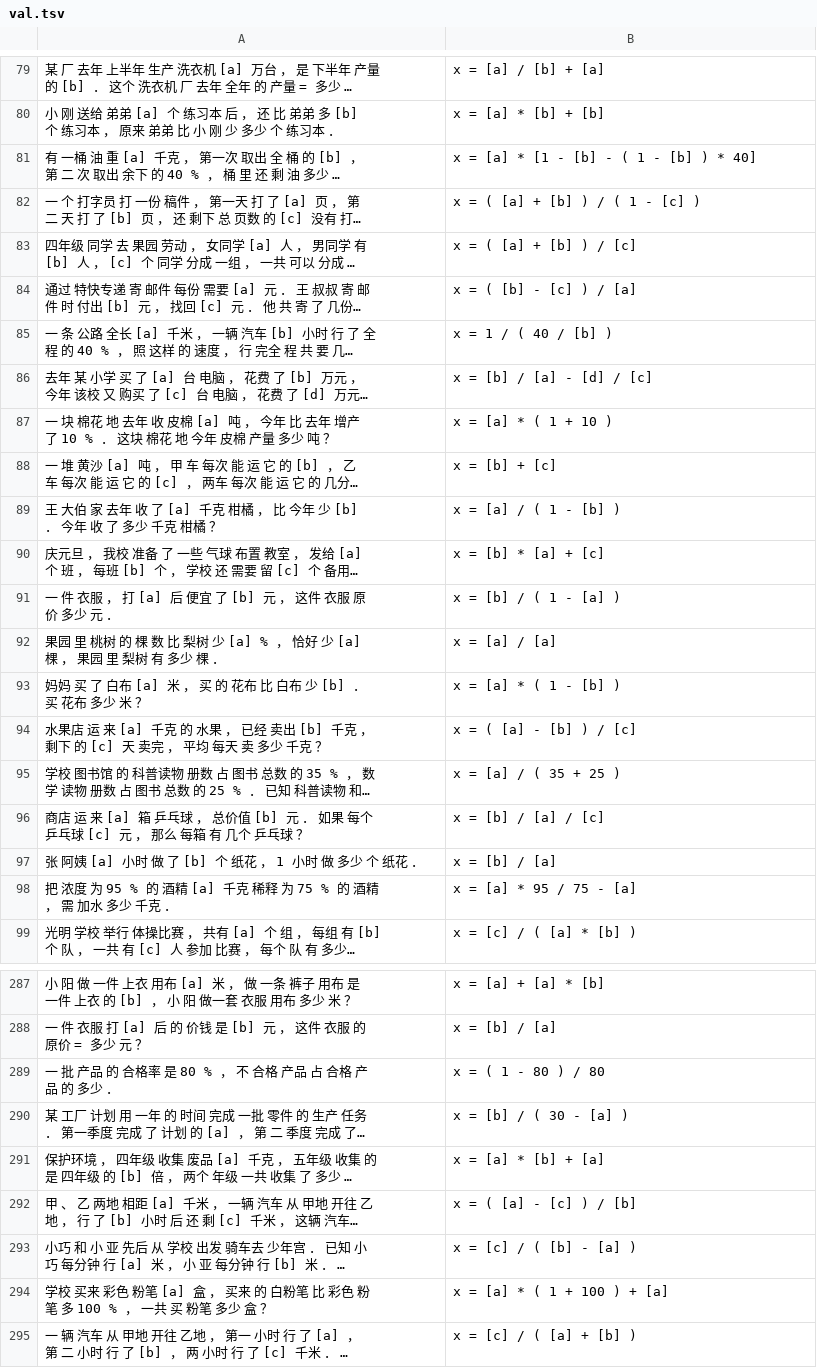
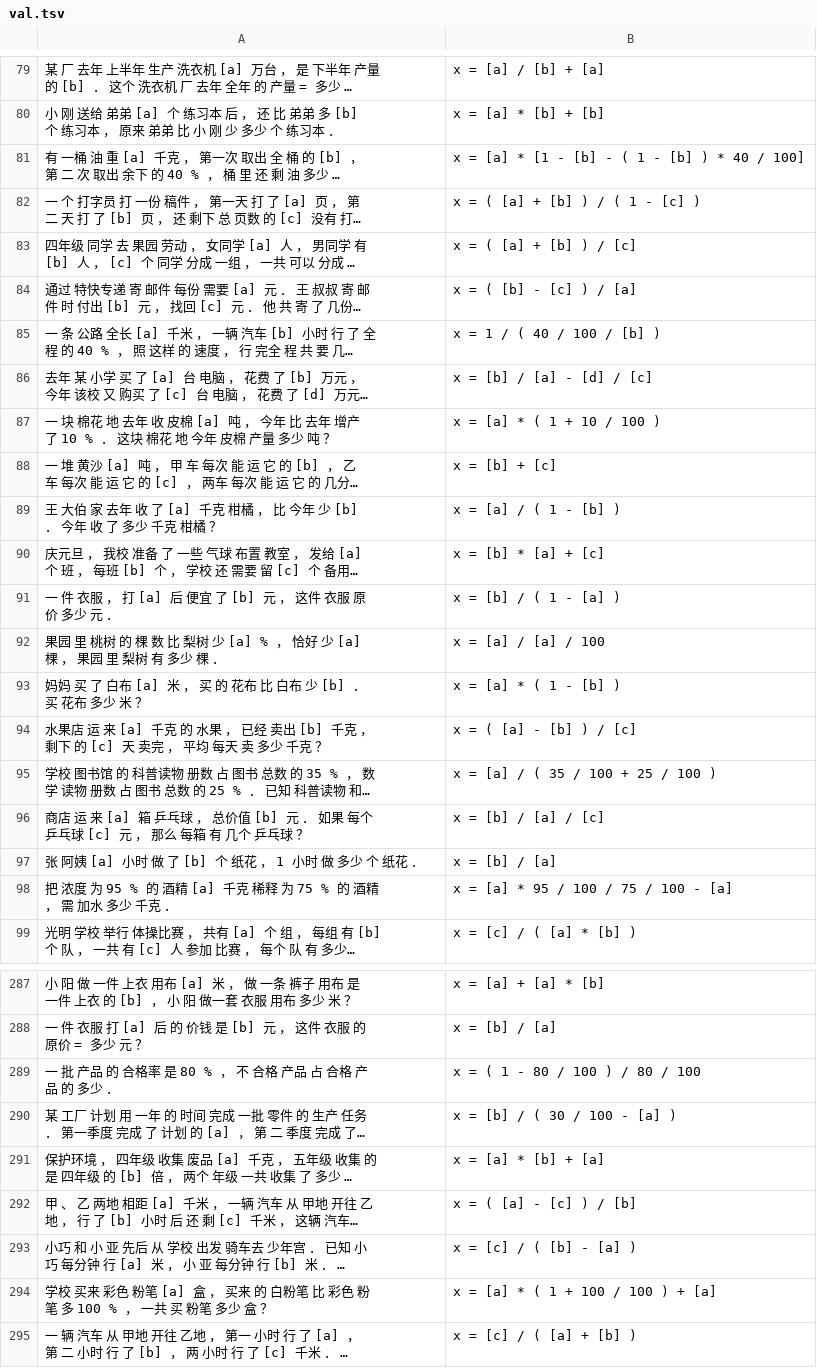
Before and after one commit to rikkarikka/nn_math_solver, a TSV file: tencent/data/val.tsv, drawn as a sheet; only a part is shown, gaps mark what is left out; long unchanged cells end in …; the diff covers the shown part only; the diff names each change by its address in the sheet, - before the commit and + after, or states it on an @@ line.

```diff
--- a/tencent/data/val.tsv
+++ b/tencent/data/val.tsv
-B81: x = [a] * [1 - [b] - ( 1 - [b] ) * 40]
+B81: x = [a] * [1 - [b] - ( 1 - [b] ) * 40 / 100]
-B85: x = 1 / ( 40 / [b] )
+B85: x = 1 / ( 40 / 100 / [b] )
-B87: x = [a] * ( 1 + 10 )
+B87: x = [a] * ( 1 + 10 / 100 )
-B92: x = [a] / [a]
+B92: x = [a] / [a] / 100
-B95: x = [a] / ( 35 + 25 )
+B95: x = [a] / ( 35 / 100 + 25 / 100 )
-B98: x = [a] * 95 / 75 - [a]
+B98: x = [a] * 95 / 100 / 75 / 100 - [a]
-B289: x = ( 1 - 80 ) / 80
+B289: x = ( 1 - 80 / 100 ) / 80 / 100
-B290: x = [b] / ( 30 - [a] )
+B290: x = [b] / ( 30 / 100 - [a] )
-B294: x = [a] * ( 1 + 100 ) + [a]
+B294: x = [a] * ( 1 + 100 / 100 ) + [a]
```
Also changed, not shown: 101 edited cells elsewhere in this file, tencent/data/test.tsv, 10 other files.
